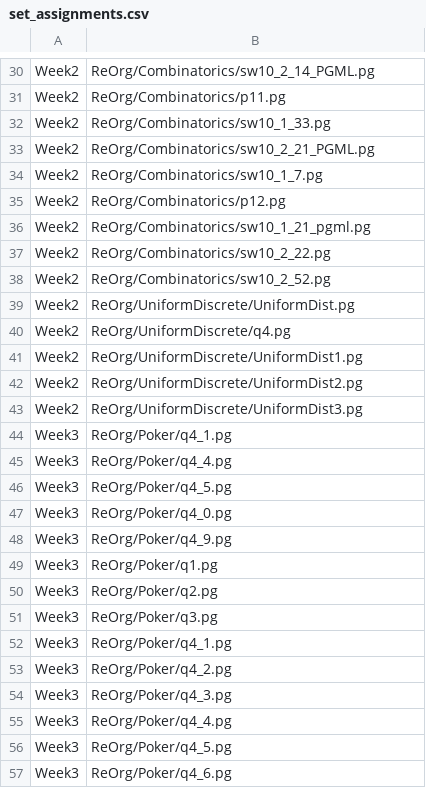
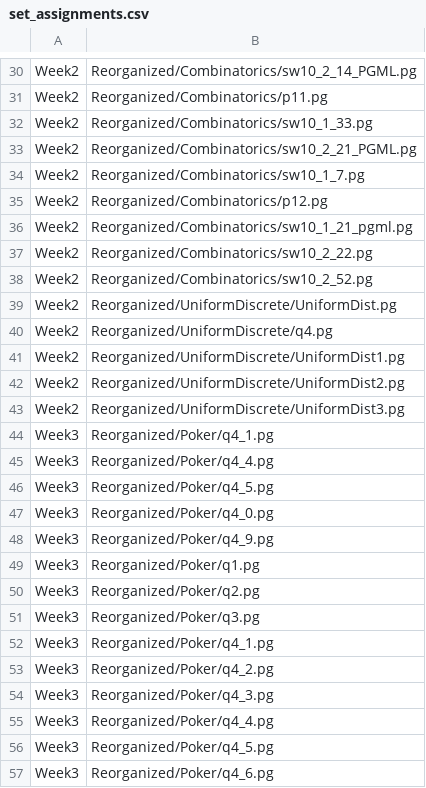
Before and after one commit to cse103/Administrative_Code, a CSV file: set_assignments.csv, drawn as a sheet; only a part is shown, gaps mark what is left out; the diff covers the shown part only.

```diff
--- a/set_assignments.csv
+++ b/set_assignments.csv
@@ -30,28 +30,28 @@
-"Week2","ReOrg/Combinatorics/sw10_2_14_PGML.pg"
-"Week2","ReOrg/Combinatorics/p11.pg"
-"Week2","ReOrg/Combinatorics/sw10_1_33.pg"
-"Week2","ReOrg/Combinatorics/sw10_2_21_PGML.pg"
-"Week2","ReOrg/Combinatorics/sw10_1_7.pg"
-"Week2","ReOrg/Combinatorics/p12.pg"
-"Week2","ReOrg/Combinatorics/sw10_1_21_pgml.pg"
-"Week2","ReOrg/Combinatorics/sw10_2_22.pg"
-"Week2","ReOrg/Combinatorics/sw10_2_52.pg"
-"Week2","ReOrg/UniformDiscrete/UniformDist.pg"
-"Week2","ReOrg/UniformDiscrete/q4.pg"
-"Week2","ReOrg/UniformDiscrete/UniformDist1.pg"
-"Week2","ReOrg/UniformDiscrete/UniformDist2.pg"
-"Week2","ReOrg/UniformDiscrete/UniformDist3.pg"
-"Week3","ReOrg/Poker/q4_1.pg"
-"Week3","ReOrg/Poker/q4_4.pg"
-"Week3","ReOrg/Poker/q4_5.pg"
-"Week3","ReOrg/Poker/q4_0.pg"
-"Week3","ReOrg/Poker/q4_9.pg"
-"Week3","ReOrg/Poker/q1.pg"
-"Week3","ReOrg/Poker/q2.pg"
-"Week3","ReOrg/Poker/q3.pg"
-"Week3","ReOrg/Poker/q4_1.pg"
-"Week3","ReOrg/Poker/q4_2.pg"
-"Week3","ReOrg/Poker/q4_3.pg"
-"Week3","ReOrg/Poker/q4_4.pg"
-"Week3","ReOrg/Poker/q4_5.pg"
-"Week3","ReOrg/Poker/q4_6.pg"
+"Week2","Reorganized/Combinatorics/sw10_2_14_PGML.pg"
+"Week2","Reorganized/Combinatorics/p11.pg"
+"Week2","Reorganized/Combinatorics/sw10_1_33.pg"
+"Week2","Reorganized/Combinatorics/sw10_2_21_PGML.pg"
+"Week2","Reorganized/Combinatorics/sw10_1_7.pg"
+"Week2","Reorganized/Combinatorics/p12.pg"
+"Week2","Reorganized/Combinatorics/sw10_1_21_pgml.pg"
+"Week2","Reorganized/Combinatorics/sw10_2_22.pg"
+"Week2","Reorganized/Combinatorics/sw10_2_52.pg"
+"Week2","Reorganized/UniformDiscrete/UniformDist.pg"
+"Week2","Reorganized/UniformDiscrete/q4.pg"
+"Week2","Reorganized/UniformDiscrete/UniformDist1.pg"
+"Week2","Reorganized/UniformDiscrete/UniformDist2.pg"
+"Week2","Reorganized/UniformDiscrete/UniformDist3.pg"
+"Week3","Reorganized/Poker/q4_1.pg"
+"Week3","Reorganized/Poker/q4_4.pg"
+"Week3","Reorganized/Poker/q4_5.pg"
+"Week3","Reorganized/Poker/q4_0.pg"
+"Week3","Reorganized/Poker/q4_9.pg"
+"Week3","Reorganized/Poker/q1.pg"
+"Week3","Reorganized/Poker/q2.pg"
+"Week3","Reorganized/Poker/q3.pg"
+"Week3","Reorganized/Poker/q4_1.pg"
+"Week3","Reorganized/Poker/q4_2.pg"
+"Week3","Reorganized/Poker/q4_3.pg"
+"Week3","Reorganized/Poker/q4_4.pg"
+"Week3","Reorganized/Poker/q4_5.pg"
+"Week3","Reorganized/Poker/q4_6.pg"
```
Also changed, not shown: 121 edited cells elsewhere in this file.
